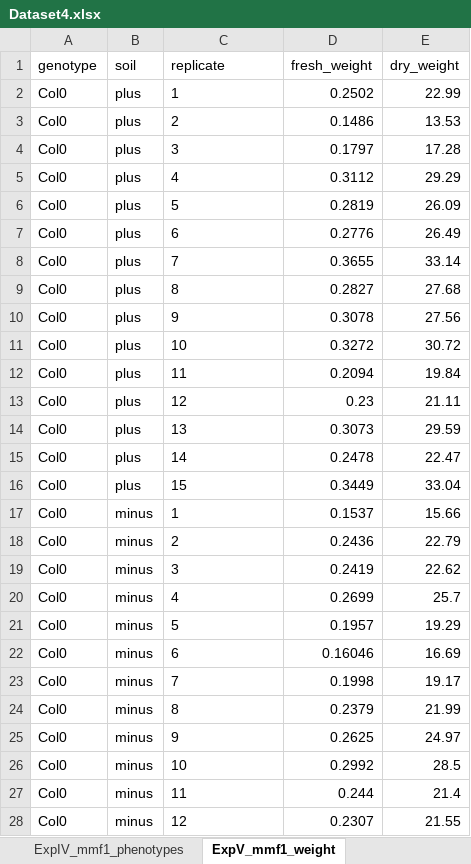
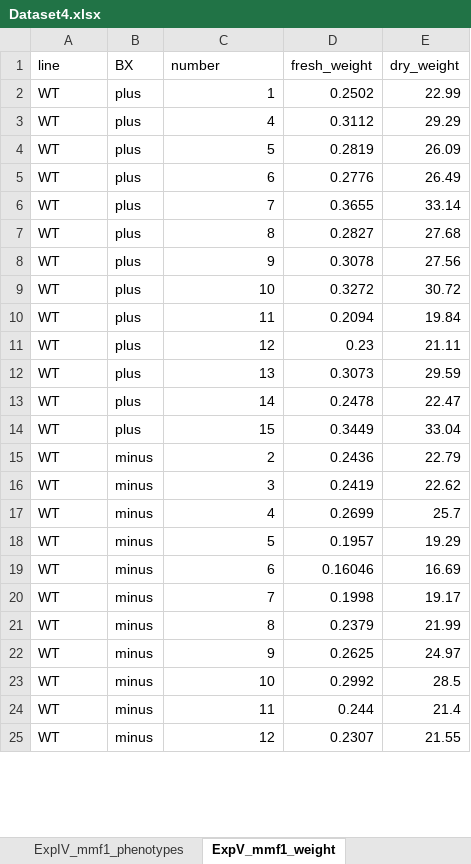
Before and after one commit to PMI-Basel/JansevanRensburg_et_al_GWAS_MMF1, an Excel workbook: 04_Mutant_feedbacks/Input/Dataset4.xlsx, sheet ExpV_mmf1_weight, drawn as a sheet; only a part is shown; values as stored, in another font and other column widths than the file's, no borders; removed rows and columns are numbered as before the commit, all else as after; the diff covers the shown part only; the diff names each change by its address in the sheet, - before the commit and + after, or states it on an @@ line.

```diff
--- a/04_Mutant_feedbacks/Input/Dataset4.xlsx (sheet ExpV_mmf1_weight)
+++ b/04_Mutant_feedbacks/Input/Dataset4.xlsx (sheet ExpV_mmf1_weight)
-row 1: genotype | soil | replicate | fresh_weight | dry_weight
+row 1: line | BX | number | fresh_weight | dry_weight
-A2: Col0
+A2: WT
-C2 alignment: left
+C2 alignment: right
-row 3: Col0 | plus | 2 | 0.1486 | 13.53
-row 4: Col0 | plus | 3 | 0.1797 | 17.28
-A3:A14: Col0
+A3:A14: WT
-C3:C14 alignment: left
+C3:C14 alignment: right
-row 17: Col0 | minus | 1 | 0.1537 | 15.66
-A15:A25: Col0
+A15:A25: WT
-C15:C25 alignment: left
+C15:C25 alignment: right
```
Also changed, not shown: 4 removed rows, 3 edited cells and cell formats elsewhere in this sheet, sheet ExpV_mmf1_phenotypes, sheet ExpVI_ETI_weight, sheet ExpVI_ETI_phenotypes, other sheet tabs.
